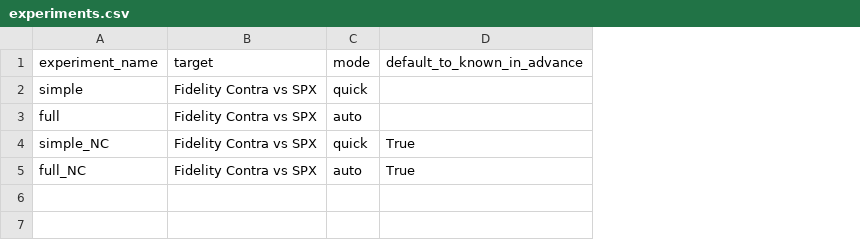
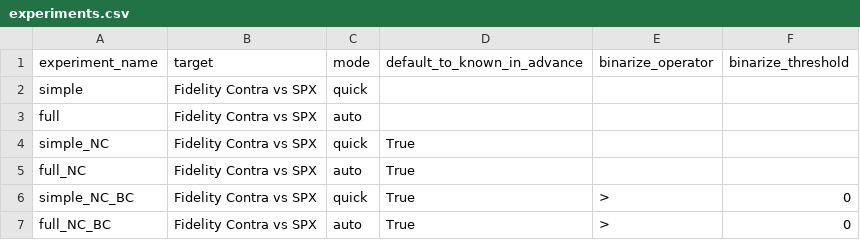
Before and after one commit to derluke/xflow, a CSV file: include/x_flow/config/experiments.csv, drawn as a sheet; the diff names each change by its address in the sheet, - before the commit and + after, or states it on an @@ line.

```diff
--- a/include/x_flow/config/experiments.csv
+++ b/include/x_flow/config/experiments.csv
+column E (binarize_operator), empty
+column F (binarize_threshold), empty
+row 6: simple_NC_BC | Fidelity Contra vs SPX | quick | True | > | 0
+row 7: full_NC_BC | Fidelity Contra vs SPX | auto | True | > | 0
```
Also changed, not shown: 10 other files.
